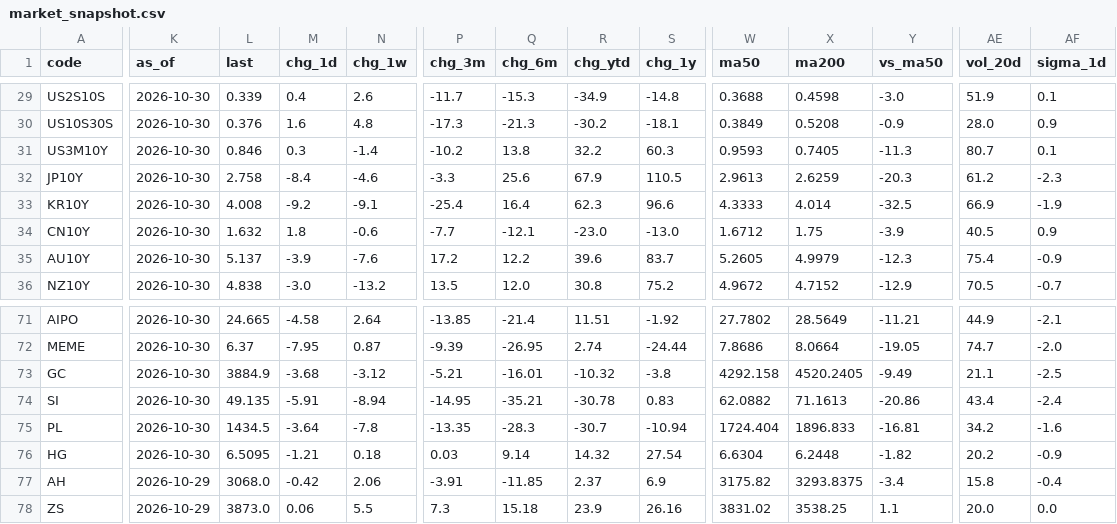
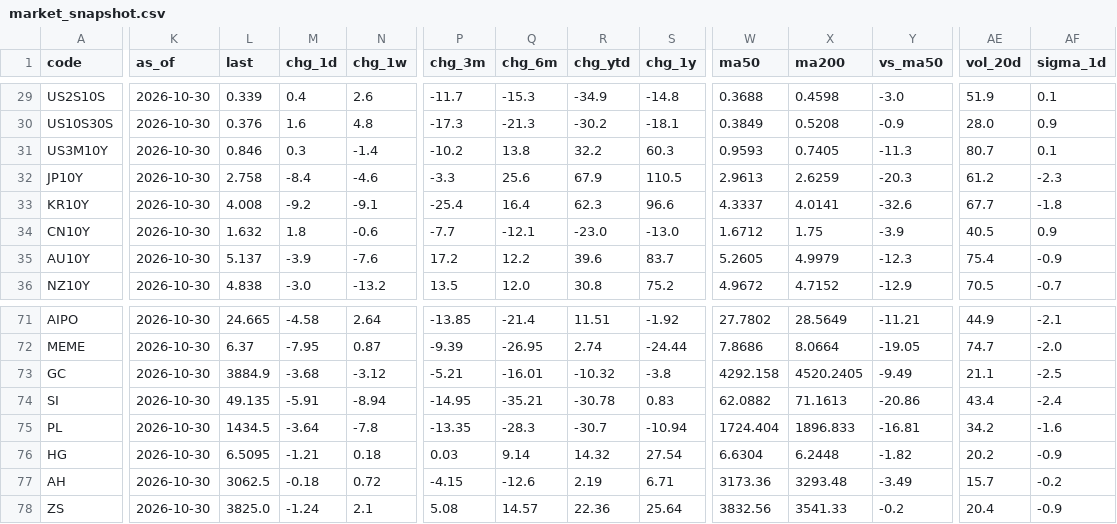
Before and after one commit to EricLiu76/market-dashboard, a CSV file: data/market_snapshot.csv, drawn as a sheet; only a part is shown, gaps mark what is left out; the diff covers the shown part only; the diff names each change by its address in the sheet, - before the commit and + after, or states it on an @@ line.

```diff
--- a/data/market_snapshot.csv
+++ b/data/market_snapshot.csv
-W33 (ma50): 4.3333
+W33 (ma50): 4.3337
-X33 (ma200): 4.014
+X33 (ma200): 4.0141
-Y33 (vs_ma50): -32.5
+Y33 (vs_ma50): -32.6
-AE33 (vol_20d): 66.9
+AE33 (vol_20d): 67.7
-AF33 (sigma_1d): -1.9
+AF33 (sigma_1d): -1.8
-K77:K78 (as_of): 2026-10-29
+K77:K78 (as_of): 2026-10-30
-L77 (last): 3068.0
+L77 (last): 3062.5
-M77 (chg_1d): -0.42
+M77 (chg_1d): -0.18
-N77 (chg_1w): 2.06
+N77 (chg_1w): 0.72
-P77 (chg_3m): -3.91
+P77 (chg_3m): -4.15
-Q77 (chg_6m): -11.85
+Q77 (chg_6m): -12.6
-R77 (chg_ytd): 2.37
+R77 (chg_ytd): 2.19
-S77 (chg_1y): 6.9
+S77 (chg_1y): 6.71
-W77 (ma50): 3175.82
+W77 (ma50): 3173.36
-X77 (ma200): 3293.8375
+X77 (ma200): 3293.48
-Y77 (vs_ma50): -3.4
+Y77 (vs_ma50): -3.49
-AE77 (vol_20d): 15.8
+AE77 (vol_20d): 15.7
-AF77 (sigma_1d): -0.4
+AF77 (sigma_1d): -0.2
-L78 (last): 3873.0
+L78 (last): 3825.0
-M78 (chg_1d): 0.06
+M78 (chg_1d): -1.24
-N78 (chg_1w): 5.5
+N78 (chg_1w): 2.1
-P78 (chg_3m): 7.3
+P78 (chg_3m): 5.08
-Q78 (chg_6m): 15.18
+Q78 (chg_6m): 14.57
-R78 (chg_ytd): 23.9
+R78 (chg_ytd): 22.36
-S78 (chg_1y): 26.16
+S78 (chg_1y): 25.64
-W78 (ma50): 3831.02
+W78 (ma50): 3832.56
-X78 (ma200): 3538.25
+X78 (ma200): 3541.33
-Y78 (vs_ma50): 1.1
+Y78 (vs_ma50): -0.2
-AE78 (vol_20d): 20.0
+AE78 (vol_20d): 20.4
-AF78 (sigma_1d): 0.0
+AF78 (sigma_1d): -0.9
```
Also changed, not shown: 138 edited cells elsewhere in this file, data/data_status.csv, 1 other file.
